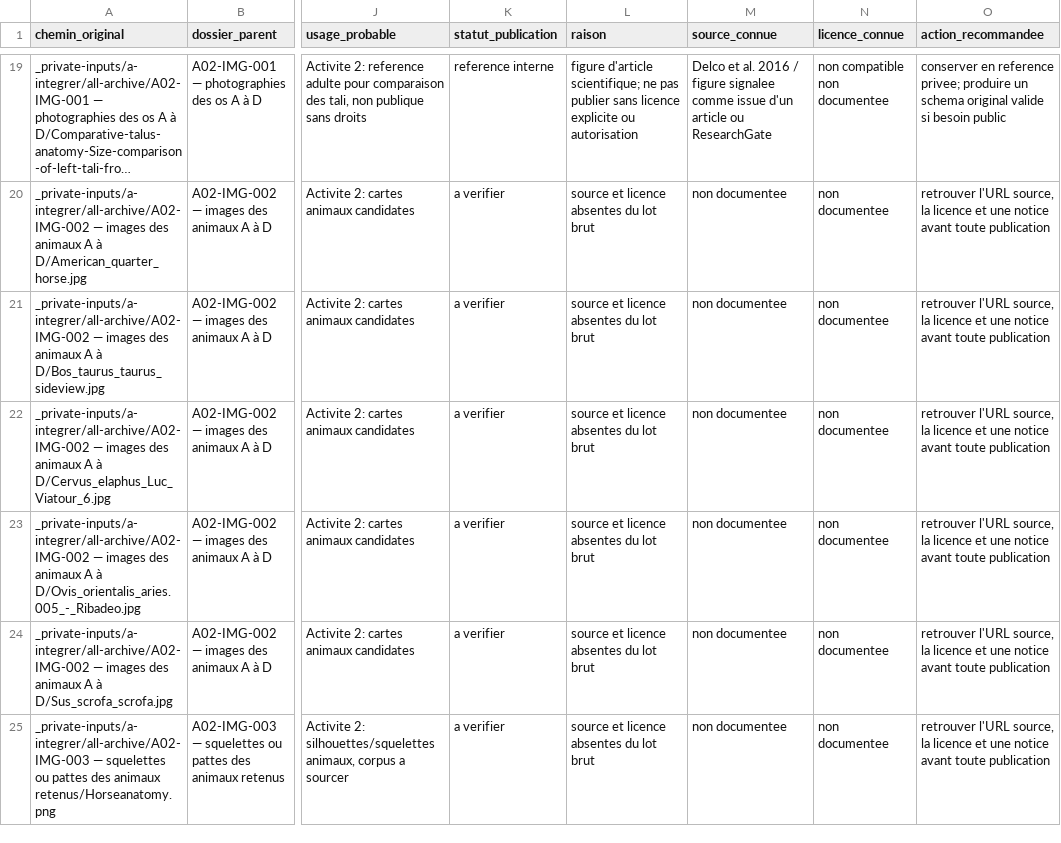
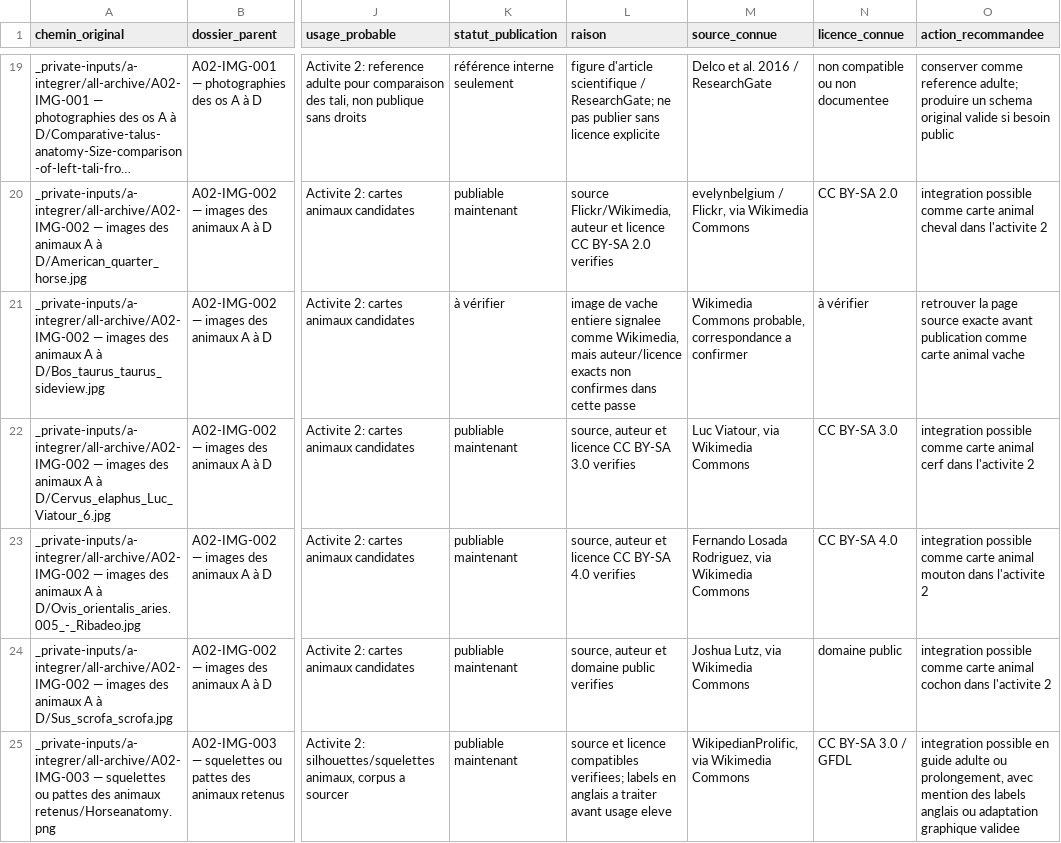
Before and after one commit to Histoire-d-os/Histoire-d-os, a CSV file: docs/inventaire-lot-01-ressources.csv, drawn as a sheet; only a part is shown, gaps mark what is left out; long unchanged cells end in …; the diff covers the shown part only; the diff names each change by its address in the sheet, - before the commit and + after, or states it on an @@ line.

Commit message:
docs: classify anatomical resources for publication

```diff
--- a/docs/inventaire-lot-01-ressources.csv
+++ b/docs/inventaire-lot-01-ressources.csv
-K19 (statut_publication): reference interne
+K19 (statut_publication): référence interne seulement
-L19 (raison): figure d'article scientifique; ne pas publier sans licence explicite ou autorisation
+L19 (raison): figure d'article scientifique / ResearchGate; ne pas publier sans licence explicite
-M19 (source_connue): …2016 / figure signalee comme issue d'un article ou ResearchGate
+M19 (source_connue): …2016 / ResearchGate
-N19 (licence_connue): non compatible non documentee
+N19 (licence_connue): non compatible ou non documentee
-O19 (action_recommandee): conserver en reference privee; produire un…
+O19 (action_recommandee): conserver comme reference adulte; produire un…
-K20 (statut_publication): a verifier
+K20 (statut_publication): publiable maintenant
-L20 (raison): source et licence absentes du lot brut
+L20 (raison): source Flickr/Wikimedia, auteur et licence CC BY-SA 2.0 verifies
-M20 (source_connue): non documentee
+M20 (source_connue): evelynbelgium / Flickr, via Wikimedia Commons
-N20 (licence_connue): non documentee
+N20 (licence_connue): CC BY-SA 2.0
-O20 (action_recommandee): retrouver l'URL source, la licence et une notice avant toute publication
+O20 (action_recommandee): integration possible comme carte animal cheval dans l'activite 2
-K21 (statut_publication): a verifier
+K21 (statut_publication): à vérifier
-L21 (raison): source et licence absentes du lot brut
+L21 (raison): image de vache entiere signalee comme Wikimedia, mais auteur/licence exacts non confirmes dans cette passe
-M21 (source_connue): non documentee
+M21 (source_connue): Wikimedia Commons probable, correspondance a confirmer
-N21 (licence_connue): non documentee
+N21 (licence_connue): à vérifier
-O21 (action_recommandee): retrouver l'URL source, la licence et une notice avant toute publication
+O21 (action_recommandee): retrouver la page source exacte avant publication comme carte animal vache
-K22:K25 (statut_publication): a verifier
+K22:K25 (statut_publication): publiable maintenant
-L22 (raison): source et licence absentes du lot brut
+L22 (raison): source, auteur et licence CC BY-SA 3.0 verifies
-M22 (source_connue): non documentee
+M22 (source_connue): Luc Viatour, via Wikimedia Commons
-N22 (licence_connue): non documentee
+N22 (licence_connue): CC BY-SA 3.0
-O22 (action_recommandee): retrouver l'URL source, la licence et une notice avant toute publication
+O22 (action_recommandee): integration possible comme carte animal cerf dans l'activite 2
-L23 (raison): source et licence absentes du lot brut
+L23 (raison): source, auteur et licence CC BY-SA 4.0 verifies
-M23 (source_connue): non documentee
+M23 (source_connue): Fernando Losada Rodriguez, via Wikimedia Commons
-N23 (licence_connue): non documentee
+N23 (licence_connue): CC BY-SA 4.0
-O23 (action_recommandee): retrouver l'URL source, la licence et une notice avant toute publication
+O23 (action_recommandee): integration possible comme carte animal mouton dans l'activite 2
-L24 (raison): source et licence absentes du lot brut
+L24 (raison): source, auteur et domaine public verifies
-M24 (source_connue): non documentee
+M24 (source_connue): Joshua Lutz, via Wikimedia Commons
-N24 (licence_connue): non documentee
+N24 (licence_connue): domaine public
-O24 (action_recommandee): retrouver l'URL source, la licence et une notice avant toute publication
+O24 (action_recommandee): integration possible comme carte animal cochon dans l'activite 2
-L25 (raison): …et licence absentes du lot brut
+L25 (raison): …et licence compatibles verifiees; labels en anglais a traiter avant usage eleve
-M25 (source_connue): non documentee
+M25 (source_connue): WikipedianProlific, via Wikimedia Commons
-N25 (licence_connue): non documentee
+N25 (licence_connue): CC BY-SA 3.0 / GFDL
-O25 (action_recommandee): retrouver l'URL source, la licence et une notice avant toute publication
+O25 (action_recommandee): integration possible en guide adulte ou prolongement, avec mention des labels anglais ou adaptation graphique validee
```
Also changed, not shown: 137 edited cells elsewhere in this file, 3 other files.
